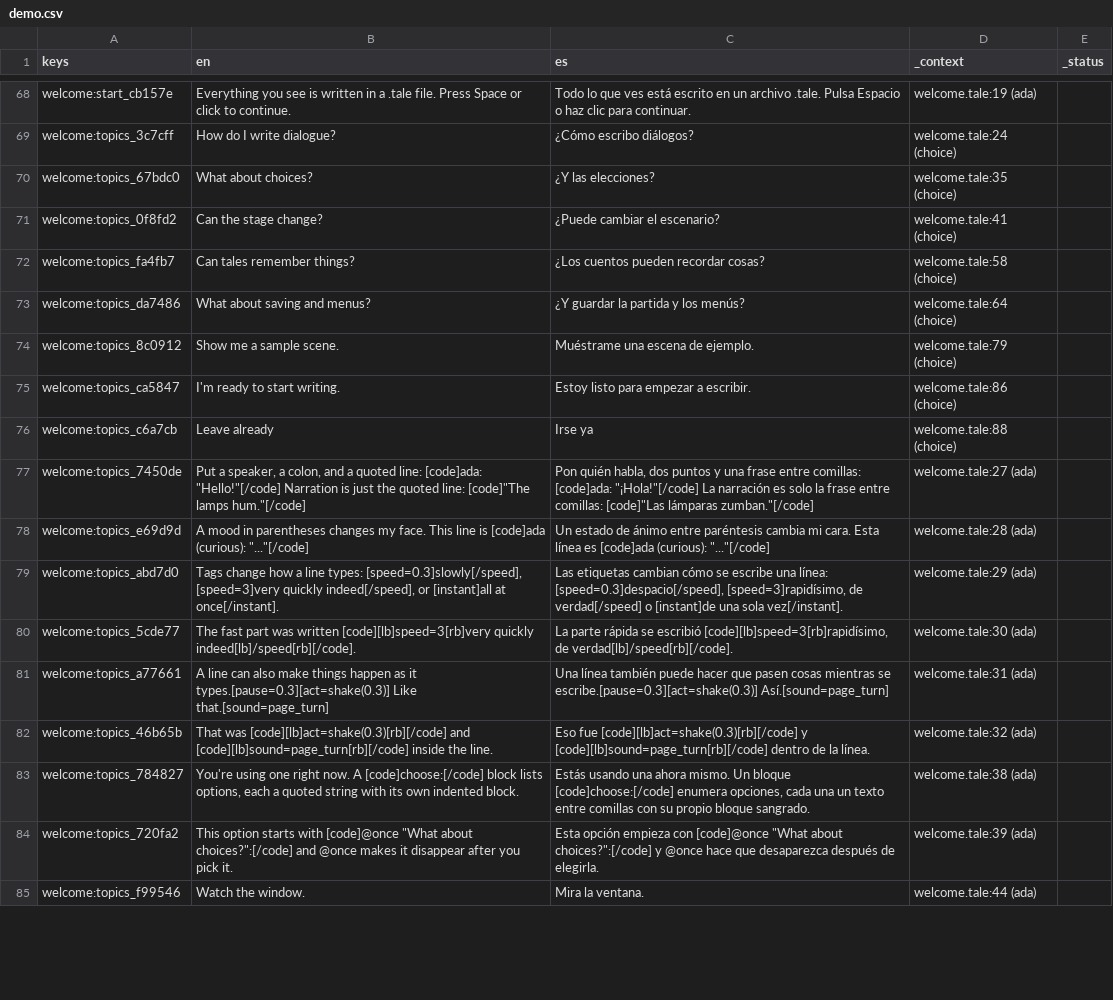
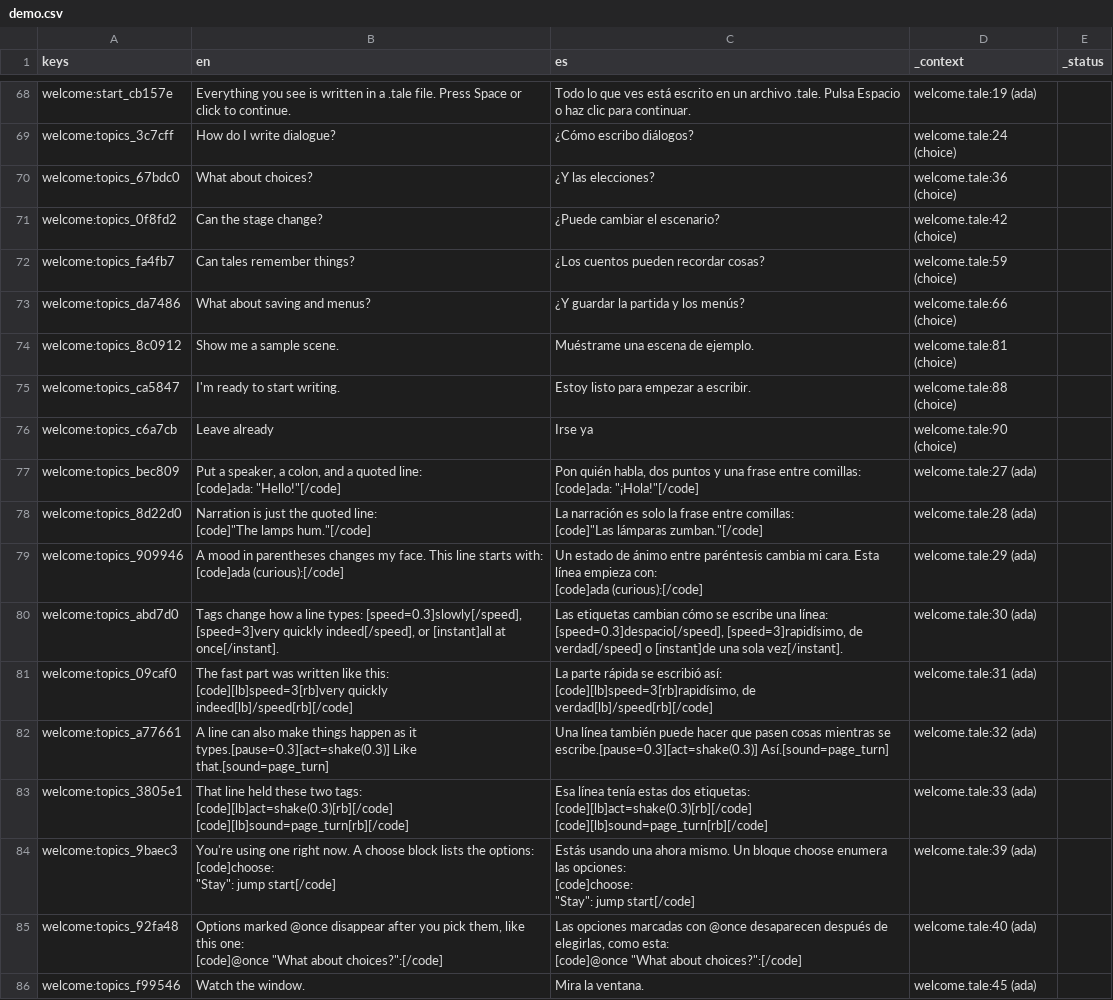
Before and after one commit to drburton/StoryTeller, a CSV file: demo/translations/demo.csv, drawn as a sheet; only a part is shown, gaps mark what is left out; removed rows and columns are numbered as before the commit, all else as after; ↵ is a line break in a cell; the diff covers the shown part only; the diff names each change by its address in the sheet, - before the commit and + after, or states it on an @@ line.

```diff
--- a/demo/translations/demo.csv
+++ b/demo/translations/demo.csv
-D70 (_context): welcome.tale:35 (choice)
+D70 (_context): welcome.tale:36 (choice)
-D71 (_context): welcome.tale:41 (choice)
+D71 (_context): welcome.tale:42 (choice)
-D72 (_context): welcome.tale:58 (choice)
+D72 (_context): welcome.tale:59 (choice)
-D73 (_context): welcome.tale:64 (choice)
+D73 (_context): welcome.tale:66 (choice)
-D74 (_context): welcome.tale:79 (choice)
+D74 (_context): welcome.tale:81 (choice)
-D75 (_context): welcome.tale:86 (choice)
+D75 (_context): welcome.tale:88 (choice)
-D76 (_context): welcome.tale:88 (choice)
+D76 (_context): welcome.tale:90 (choice)
-A77 (keys): welcome:topics_7450de
+A77 (keys): welcome:topics_bec809
-B77 (en): …[code]ada: "Hello!"[/code] Narration is just the quoted line: [code]"The lamps hum."[/code]
+B77 (en): …[code]ada: "Hello!"[/code]
-C77 (es): …[code]ada: "¡Hola!"[/code] La narración es solo la frase entre comillas: [code]"Las lámparas zumban."[/code]
+C77 (es): …[code]ada: "¡Hola!"[/code]
+row 78: welcome:topics_8d22d0 | Narration is just the quoted line: ↵ [code]"The lamps hum."[/code] | La narración es solo la frase entre comillas: ↵ [code]"Las lámparas zumban."[/code] | welcome.tale:28 (ada)
-A79 (keys): welcome:topics_e69d9d
+A79 (keys): welcome:topics_909946
-B79 (en): …This line is [code]ada (curious): "..."[/code]
+B79 (en): …This line starts with: ↵ [code]ada (curious):[/code]
-C79 (es): …Esta línea es [code]ada (curious): "..."[/code]
+C79 (es): …Esta línea empieza con: ↵ [code]ada (curious):[/code]
-D79 (_context): welcome.tale:28 (ada)
+D79 (_context): welcome.tale:29 (ada)
-D80 (_context): welcome.tale:29 (ada)
+D80 (_context): welcome.tale:30 (ada)
-A81 (keys): welcome:topics_5cde77
+A81 (keys): welcome:topics_09caf0
-B81 (en): …was written [code][lb]speed=3[rb]very quickly indeed[lb]/speed[rb][/code].
+B81 (en): …was written like this: ↵ [code][lb]speed=3[rb]very quickly indeed[lb]/speed[rb][/code]
-C81 (es): …se escribió [code][lb]speed=3[rb]rapidísimo, de verdad[lb]/speed[rb][/code].
+C81 (es): …se escribió así: ↵ [code][lb]speed=3[rb]rapidísimo, de verdad[lb]/speed[rb][/code]
-D81 (_context): welcome.tale:30 (ada)
+D81 (_context): welcome.tale:31 (ada)
-D82 (_context): welcome.tale:31 (ada)
+D82 (_context): welcome.tale:32 (ada)
-row 82: welcome:topics_46b65b | That was [code][lb]act=shake(0.3)[rb][/code] and [code][lb]sound=page_turn[rb][/code] inside the line. | Eso fue [code][lb]act=shake(0.3)[rb][/code] y [code][lb]sound=page_turn[rb][/code] dentro de la línea. | welcome.tale:32 (ada)
-row 83: welcome:topics_784827 | You're using one right now. A [code]choose:[/code] block lists options, each a quoted string with its own indented block. | Estás usando una ahora mismo. Un bloque [code]choose:[/code] enumera opciones, cada una un texto entre comillas con su propio bloque sangrado. | welcome.tale:38 (ada)
+row 83: welcome:topics_3805e1 | That line held these two tags: ↵ [code][lb]act=shake(0.3)[rb][/code] ↵ [code][lb]sound=page_turn[rb][/code] | Esa línea tenía estas dos etiquetas: ↵ [code][lb]act=shake(0.3)[rb][/code] ↵ [code][lb]sound=page_turn[rb][/code] | welcome.tale:33 (ada)
-A84 (keys): welcome:topics_720fa2
+A84 (keys): welcome:topics_9baec3
-B84 (en): This option starts with [code]@once "What about choices?":[/code] and @once makes it disappear after you pick it.
+B84 (en): You're using one right now. A choose block lists the options: ↵ [code]choose: ↵ "Stay": jump start[/code]
-C84 (es): Esta opción empieza con [code]@once "What about choices?":[/code] y @once hace que desaparezca después de elegirla.
+C84 (es): Estás usando una ahora mismo. Un bloque choose enumera las opciones: ↵ [code]choose: ↵ "Stay": jump start[/code]
+row 85: welcome:topics_92fa48 | Options marked @once disappear after you pick them, like this one: ↵ [code]@once "What about choices?":[/code] | Las opciones marcadas con @once desaparecen después de elegirlas, como esta: ↵ [code]@once "What about choices?":[/code] | welcome.tale:40 (ada)
-D86 (_context): welcome.tale:44 (ada)
+D86 (_context): welcome.tale:45 (ada)
```
Also changed, not shown: 3 added rows, 2 removed rows and 34 edited cells elsewhere in this file, 4 other files.
